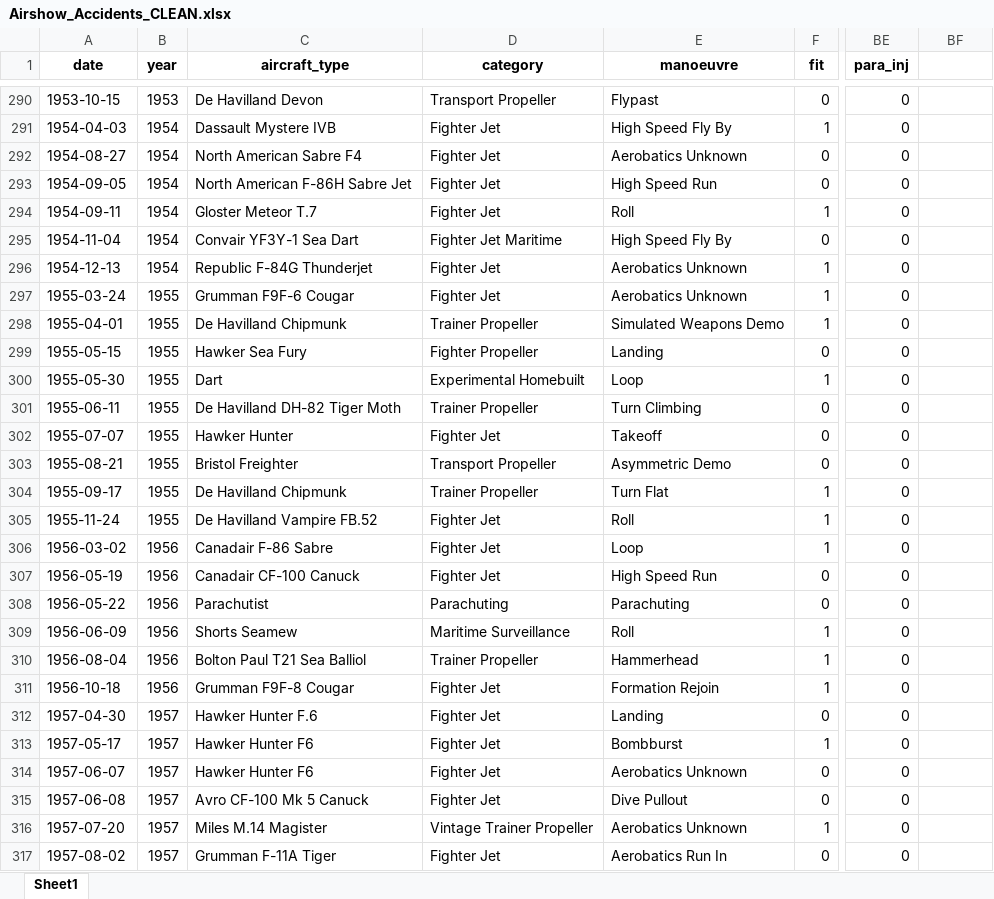
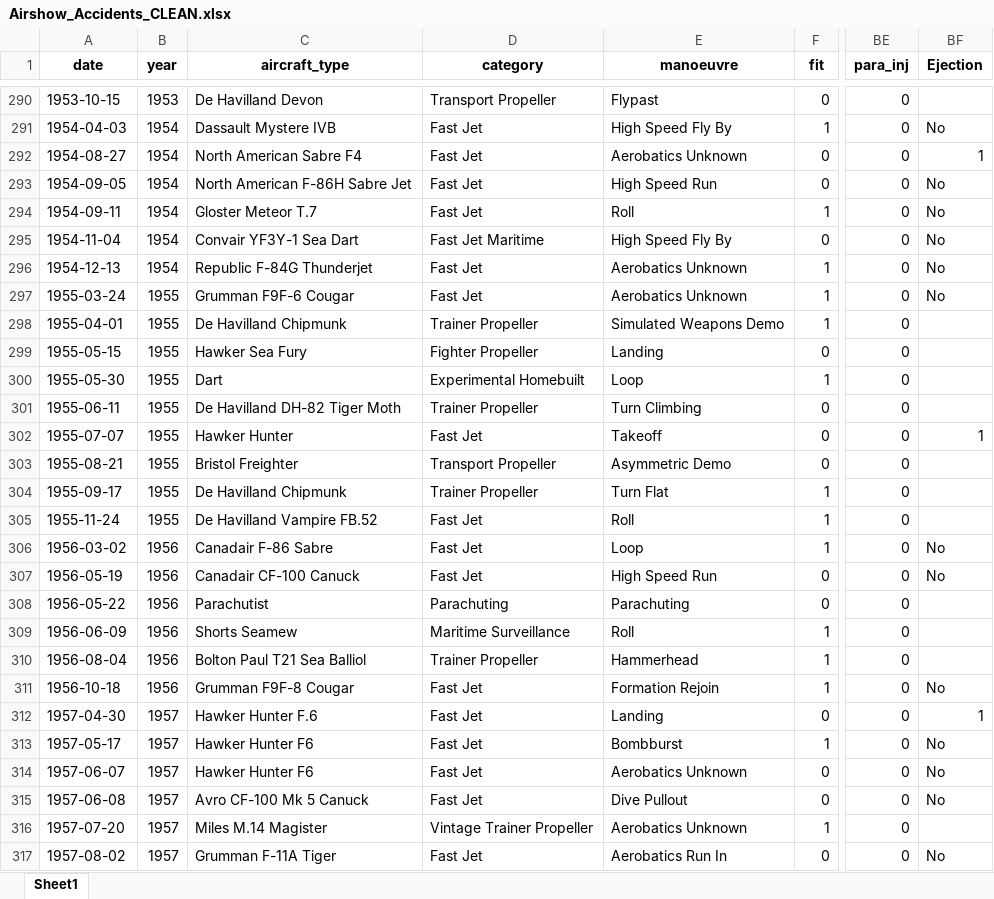
Before and after one commit to mkarachalios-1/airshow-safety-streamlit, an Excel workbook: data/Airshow_Accidents_CLEAN.xlsx, sheet Sheet1, drawn as a sheet; only a part is shown, gaps mark what is left out; values as stored, in another font and other column widths than the file's, no borders; the diff covers the shown part only; the diff names each change by its address in the sheet, - before the commit and + after, or states it on an @@ line.

```diff
--- a/data/Airshow_Accidents_CLEAN.xlsx (sheet Sheet1)
+++ b/data/Airshow_Accidents_CLEAN.xlsx (sheet Sheet1)
-BF1: (empty)
+BF1: Ejection
-D291:D294 (category): Fighter Jet
+D291:D294 (category): Fast Jet
-BF291 (Ejection): (empty)
+BF291 (Ejection): No
-BF292 (Ejection): (empty)
+BF292 (Ejection): 1
-BF293:BF297 (Ejection): (empty)
+BF293:BF297 (Ejection): No
-D295 (category): Fighter Jet Maritime
+D295 (category): Fast Jet Maritime
-D296:D297 (category): Fighter Jet
+D296:D297 (category): Fast Jet
-D302 (category): Fighter Jet
+D302 (category): Fast Jet
-BF302 (Ejection): (empty)
+BF302 (Ejection): 1
-D305:D307 (category): Fighter Jet
+D305:D307 (category): Fast Jet
-BF306:BF307 (Ejection): (empty)
+BF306:BF307 (Ejection): No
-D311:D315 (category): Fighter Jet
+D311:D315 (category): Fast Jet
-BF311 (Ejection): (empty)
+BF311 (Ejection): No
-BF312 (Ejection): (empty)
+BF312 (Ejection): 1
-BF313:BF315 (Ejection): (empty)
+BF313:BF315 (Ejection): No
-D317 (category): Fighter Jet
+D317 (category): Fast Jet
-BF317 (Ejection): (empty)
+BF317 (Ejection): No
```
Also changed, not shown: 1 added row and 683 edited cells elsewhere in this sheet, 1 other file.
